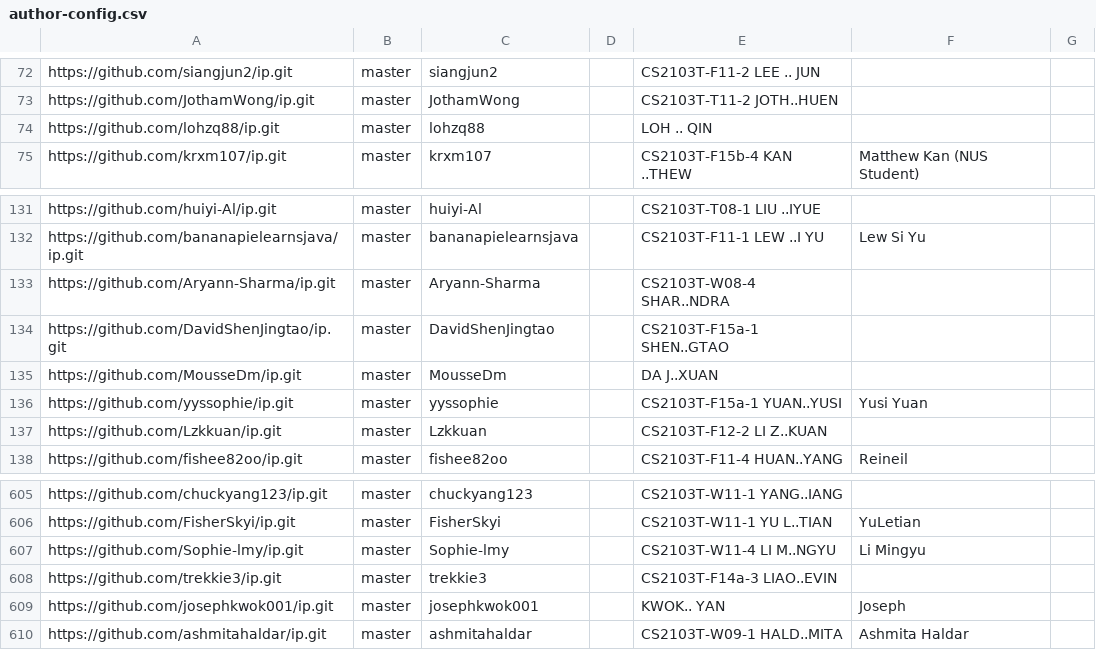
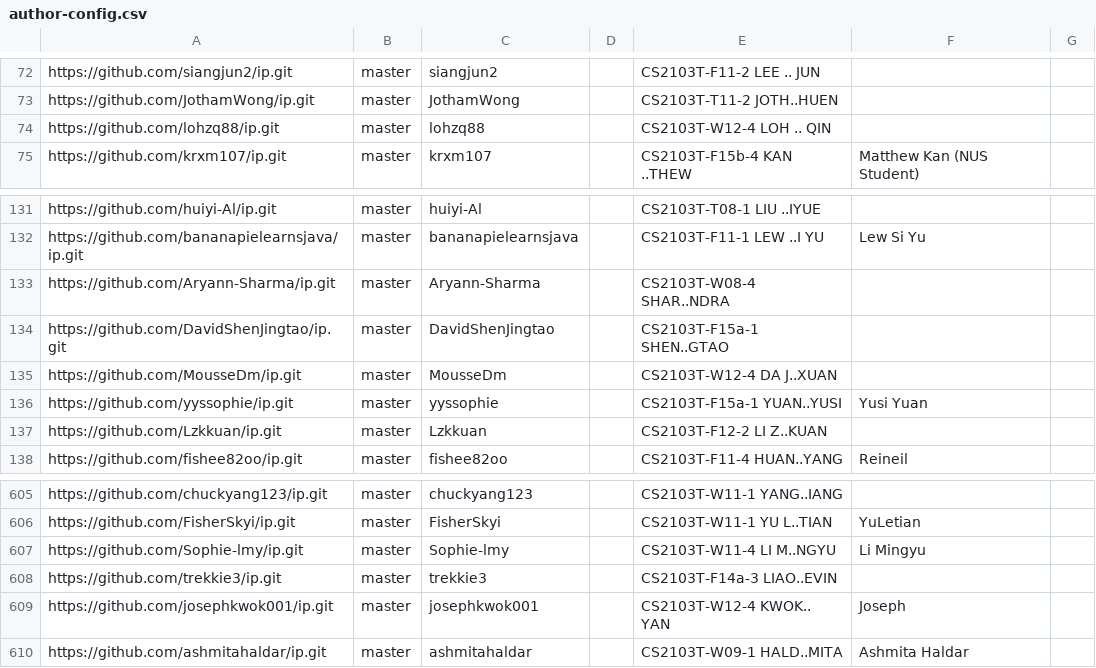
Before and after one commit to nus-cs2103-AY2526S1/ip-dashboard, a CSV file: config/author-config.csv, drawn as a sheet; only a part is shown, gaps mark what is left out.

Commit message:
Update configs

```diff
--- a/config/author-config.csv
+++ b/config/author-config.csv
@@ -73,3 +73,3 @@ https://github.com/siangjun2/ip.git,master,siangjun2,,CS2103T-F11-2 LEE .. JUN,,
 https://github.com/JothamWong/ip.git,master,JothamWong,,CS2103T-T11-2 JOTH..HUEN,,
-https://github.com/lohzq88/ip.git,master,lohzq88,,LOH .. QIN,,
+https://github.com/lohzq88/ip.git,master,lohzq88,,CS2103T-W12-4 LOH .. QIN,,
 https://github.com/krxm107/ip.git,master,krxm107,,CS2103T-F15b-4 KAN ..THEW,Matthew Kan (NUS Student),
@@ -134,3 +134,3 @@ https://github.com/Aryann-Sharma/ip.git,master,Aryann-Sharma,,CS2103T-W08-4 SHAR
 https://github.com/DavidShenJingtao/ip.git,master,DavidShenJingtao,,CS2103T-F15a-1 SHEN..GTAO,,
-https://github.com/MousseDm/ip.git,master,MousseDm,,DA J..XUAN,,
+https://github.com/MousseDm/ip.git,master,MousseDm,,CS2103T-W12-4 DA J..XUAN,,
 https://github.com/yyssophie/ip.git,master,yyssophie,,CS2103T-F15a-1 YUAN..YUSI,Yusi Yuan,
@@ -608,3 +608,3 @@ https://github.com/Sophie-lmy/ip.git,master,Sophie-lmy,,CS2103T-W11-4 LI M..NGYU
 https://github.com/trekkie3/ip.git,master,trekkie3,,CS2103T-F14a-3 LIAO..EVIN,,
-https://github.com/josephkwok001/ip.git,master,josephkwok001,,KWOK.. YAN,Joseph,
+https://github.com/josephkwok001/ip.git,master,josephkwok001,,CS2103T-W12-4 KWOK.. YAN,Joseph,
 https://github.com/ashmitahaldar/ip.git,master,ashmitahaldar,,CS2103T-W09-1 HALD..MITA,Ashmita Haldar,
```
